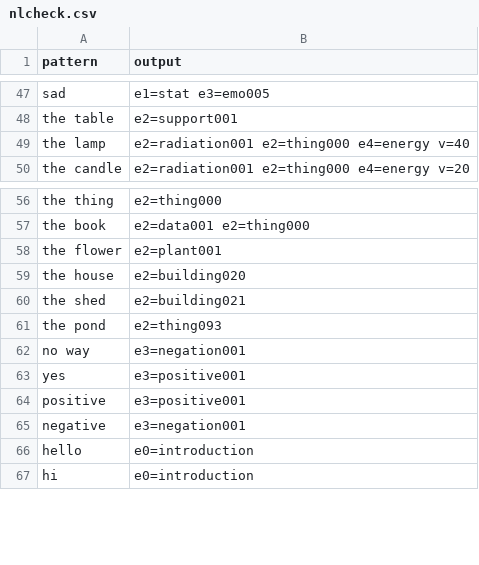
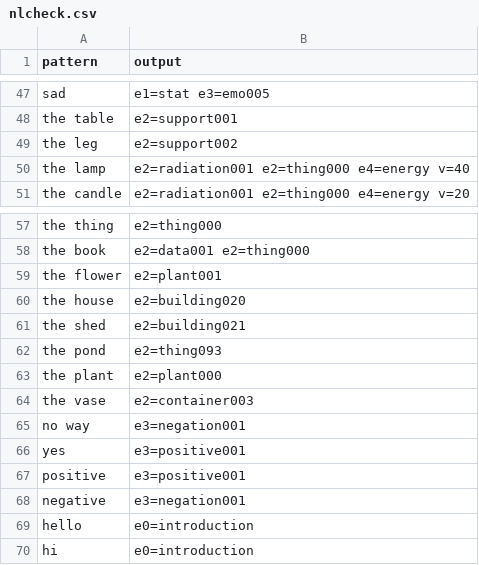
Before and after one commit to PyramidAGI/gyrator, a CSV file: nlcheck.csv, drawn as a sheet; only a part is shown, gaps mark what is left out; the diff covers the shown part only.

```diff
--- a/nlcheck.csv
+++ b/nlcheck.csv
@@ -48,2 +48,3 @@ sad;e1=stat e3=emo005
 the table;e2=support001
+the leg;e2=support002
 the lamp;e2=radiation001 e2=thing000 e4=energy v=40
@@ -61,2 +62,4 @@ the shed;e2=building021
 the pond;e2=thing093
+the plant;e2=plant000
+the vase;e2=container003
 no way;e3=negation001
```
Also changed, not shown: 32 added rows elsewhere in this file, tiled-world.csv, 6 other files.
